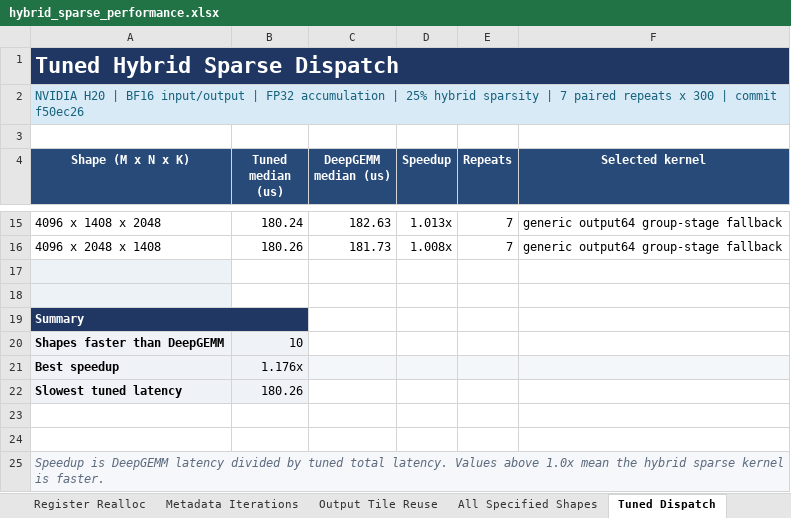
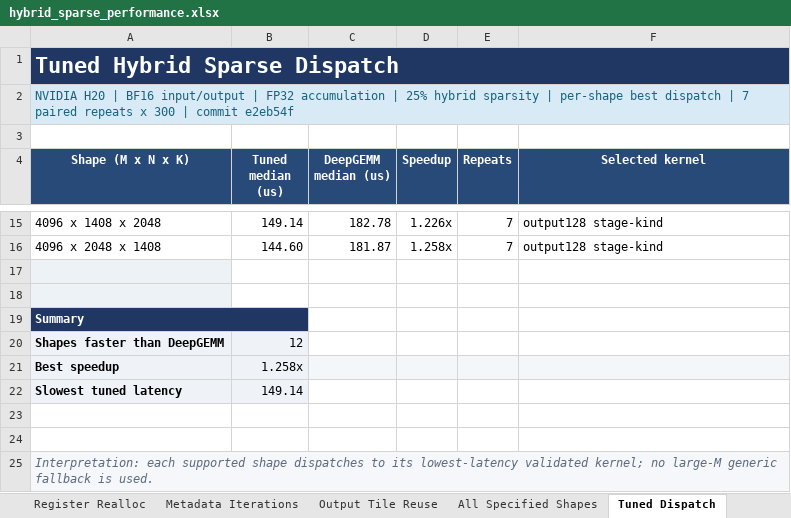
Before and after one commit to bwf02/SparseGEMM, an Excel workbook: docs/hybrid_sparse_performance.xlsx, sheet Tuned Dispatch, drawn as a sheet; only a part is shown, gaps mark what is left out; values as stored, in another font and other column widths than the file's, no borders; conditional formats not drawn; the diff covers the shown part only; the diff names each change by its address in the sheet, - before the commit and + after, or states it on an @@ line.

Commit message:
docs: record best kernel per hybrid shape
Update the tuned-dispatch sheet with the validated lowest-latency kernel selected independently for every benchmark shape. All twelve H20 shapes passed correctness checks and outperformed DeepGEMM.

```diff
--- a/docs/hybrid_sparse_performance.xlsx (sheet Tuned Dispatch)
+++ b/docs/hybrid_sparse_performance.xlsx (sheet Tuned Dispatch)
-A2 (Shape (M x N x K)): …sparsity | 7 paired repeats x 300 | commit f50ec26
+A2 (Shape (M x N x K)): …sparsity | per-shape best dispatch | 7 paired repeats x 300 | commit e2eb54f
-B15 (Tuned median (us)): 180.24
+B15 (Tuned median (us)): 149.14
-C15 (DeepGEMM median (us)): 182.63
+C15 (DeepGEMM median (us)): 182.78
-D15 (Speedup): 1.013x
+D15 (Speedup): 1.226x
-F15:F16 (Selected kernel): generic output64 group-stage fallback
+F15:F16 (Selected kernel): output128 stage-kind
-B16 (Tuned median (us)): 180.26
+B16 (Tuned median (us)): 144.60
-C16 (DeepGEMM median (us)): 181.73
+C16 (DeepGEMM median (us)): 181.87
-D16 (Speedup): 1.008x
+D16 (Speedup): 1.258x
-B20 (Tuned median (us)): 10
+B20 (Tuned median (us)): 12
-B21 (Tuned median (us)): 1.176x
+B21 (Tuned median (us)): 1.258x
-B22 (Tuned median (us)): 180.26
+B22 (Tuned median (us)): 149.14
-A25 (Shape (M x N x K)): Speedup is DeepGEMM latency divided by tuned total latency. Values above 1.0x mean the hybrid sparse kernel is faster.
+A25 (Shape (M x N x K)): Interpretation: each supported shape dispatches to its lowest-latency validated kernel; no large-M generic fallback is used.
```
Also changed, not shown: 31 edited cells elsewhere in this sheet.
